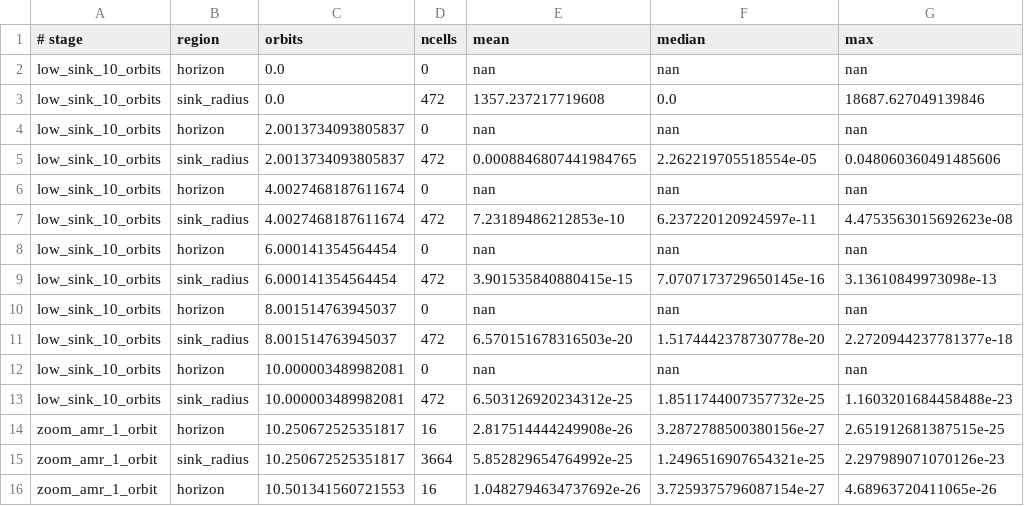
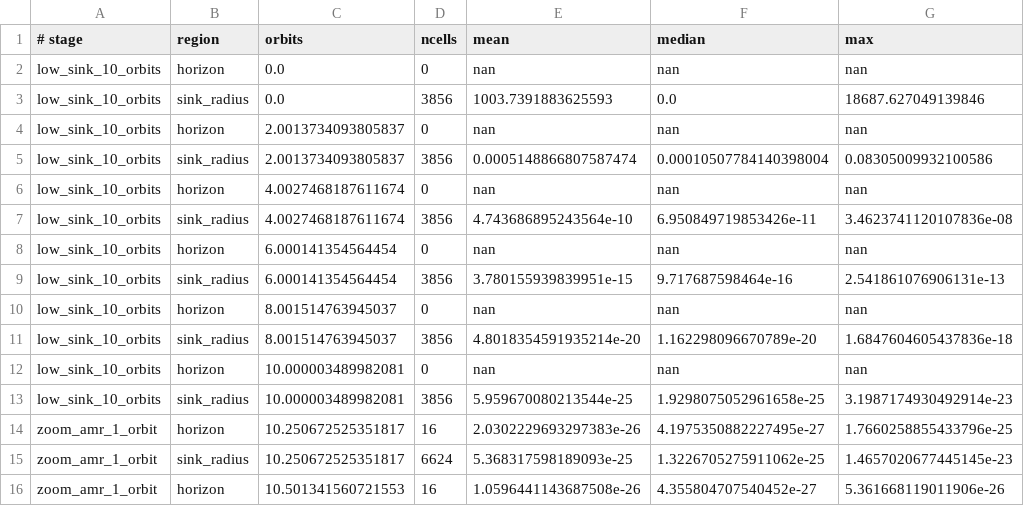
Before and after one commit to IAS-Astrophysics/athenak, a CSV file: analysis/dynbbh_zoom_sink/zoom_sink_sigma_history.csv, drawn as a sheet; only a part is shown; the diff covers the shown part only.

```diff
--- a/analysis/dynbbh_zoom_sink/zoom_sink_sigma_history.csv
+++ b/analysis/dynbbh_zoom_sink/zoom_sink_sigma_history.csv
@@ -2,15 +2,15 @@
 low_sink_10_orbits,horizon,0.0,0,nan,nan,nan
-low_sink_10_orbits,sink_radius,0.0,472,1357.237217719608,0.0,18687.627049139846
+low_sink_10_orbits,sink_radius,0.0,3856,1003.7391883625593,0.0,18687.627049139846
 low_sink_10_orbits,horizon,2.0013734093805837,0,nan,nan,nan
-low_sink_10_orbits,sink_radius,2.0013734093805837,472,0.0008846807441984765,2.262219705518554e-05,0.048060360491485606
+low_sink_10_orbits,sink_radius,2.0013734093805837,3856,0.0005148866807587474,0.00010507784140398004,0.08305009932100586
 low_sink_10_orbits,horizon,4.0027468187611674,0,nan,nan,nan
-low_sink_10_orbits,sink_radius,4.0027468187611674,472,7.23189486212853e-10,6.237220120924597e-11,4.4753563015692623e-08
+low_sink_10_orbits,sink_radius,4.0027468187611674,3856,4.743686895243564e-10,6.950849719853426e-11,3.4623741120107836e-08
 low_sink_10_orbits,horizon,6.000141354564454,0,nan,nan,nan
-low_sink_10_orbits,sink_radius,6.000141354564454,472,3.901535840880415e-15,7.0707173729650145e-16,3.13610849973098e-13
+low_sink_10_orbits,sink_radius,6.000141354564454,3856,3.780155939839951e-15,9.717687598464e-16,2.541861076906131e-13
 low_sink_10_orbits,horizon,8.001514763945037,0,nan,nan,nan
-low_sink_10_orbits,sink_radius,8.001514763945037,472,6.570151678316503e-20,1.5174442378730778e-20,2.2720944237781377e-18
+low_sink_10_orbits,sink_radius,8.001514763945037,3856,4.8018354591935214e-20,1.162298096670789e-20,1.6847604605437836e-18
 low_sink_10_orbits,horizon,10.000003489982081,0,nan,nan,nan
-low_sink_10_orbits,sink_radius,10.000003489982081,472,6.503126920234312e-25,1.8511744007357732e-25,1.1603201684458488e-23
-zoom_amr_1_orbit,horizon,10.250672525351817,16,2.817514444249908e-26,3.2872788500380156e-27,2.651912681387515e-25
-zoom_amr_1_orbit,sink_radius,10.250672525351817,3664,5.852829654764992e-25,1.2496516907654321e-25,2.297989071070126e-23
-zoom_amr_1_orbit,horizon,10.501341560721553,16,1.0482794634737692e-26,3.7259375796087154e-27,4.68963720411065e-26
+low_sink_10_orbits,sink_radius,10.000003489982081,3856,5.959670080213544e-25,1.9298075052961658e-25,3.1987174930492914e-23
+zoom_amr_1_orbit,horizon,10.250672525351817,16,2.0302229693297383e-26,4.1975350882227495e-27,1.7660258855433796e-25
+zoom_amr_1_orbit,sink_radius,10.250672525351817,6624,5.368317598189093e-25,1.3226705275911062e-25,1.4657020677445145e-23
+zoom_amr_1_orbit,horizon,10.501341560721553,16,1.0596441143687508e-26,4.355804707540452e-27,5.361668119011906e-26
```
Also changed, not shown: 18 edited cells elsewhere in this file, analysis/dynbbh_zoom_sink/zoom_sink_divb_history.csv, 12 other files.
